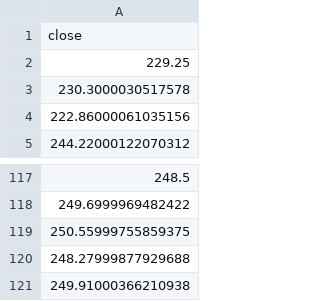
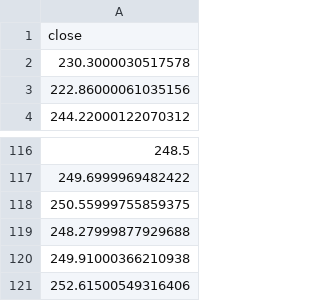
Before and after one commit to winstonwilliamsiii/BBBot, a CSV file: data/titan_market_data_cache/AMZN.csv, drawn as a sheet; only a part is shown, gaps mark what is left out.

```diff
--- a/data/titan_market_data_cache/AMZN.csv
+++ b/data/titan_market_data_cache/AMZN.csv
@@ -1,3 +1,2 @@
 close
-229.25
 230.3000030517578
@@ -121 +120,2 @@ close
 249.91000366210938
+252.61500549316406
```
Also changed, not shown: data/titan_market_data_cache/AMD.csv, data/titan_market_data_cache/AVGO.csv, 22 other files.
